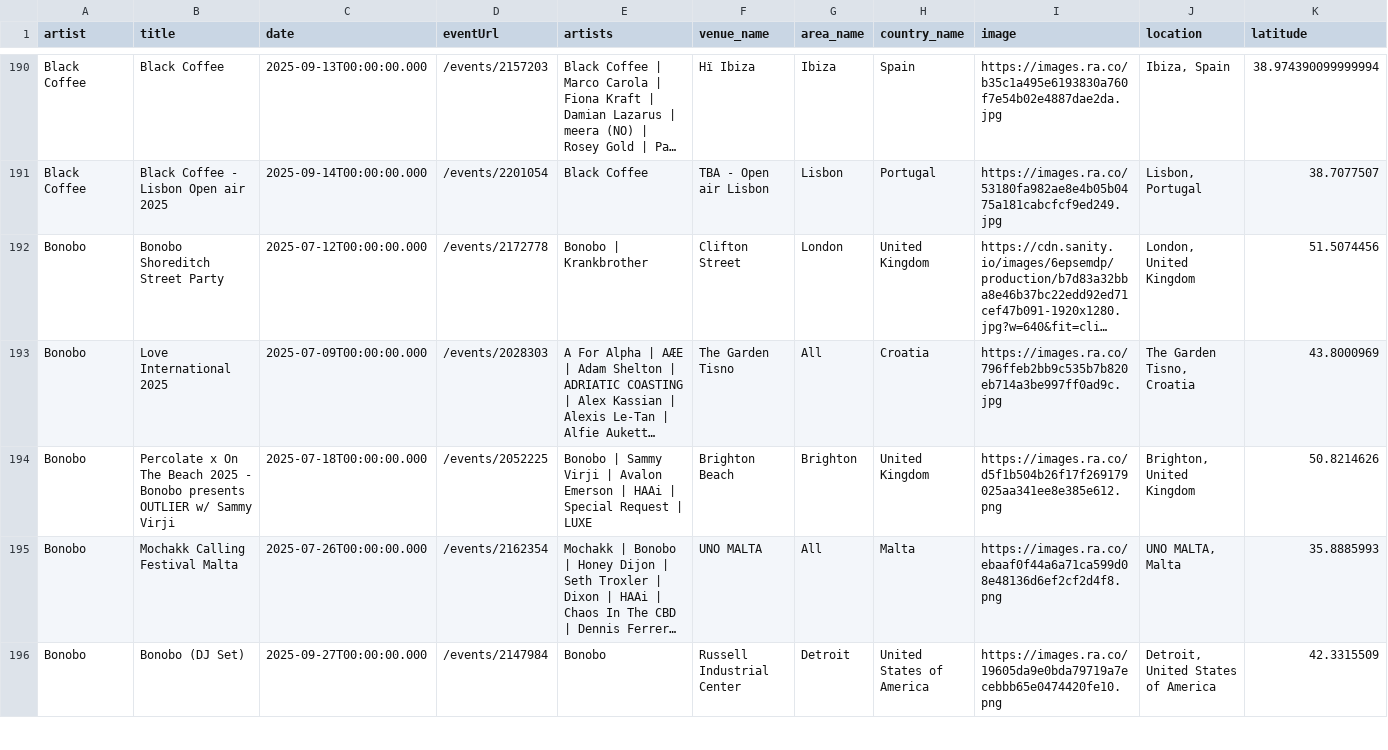
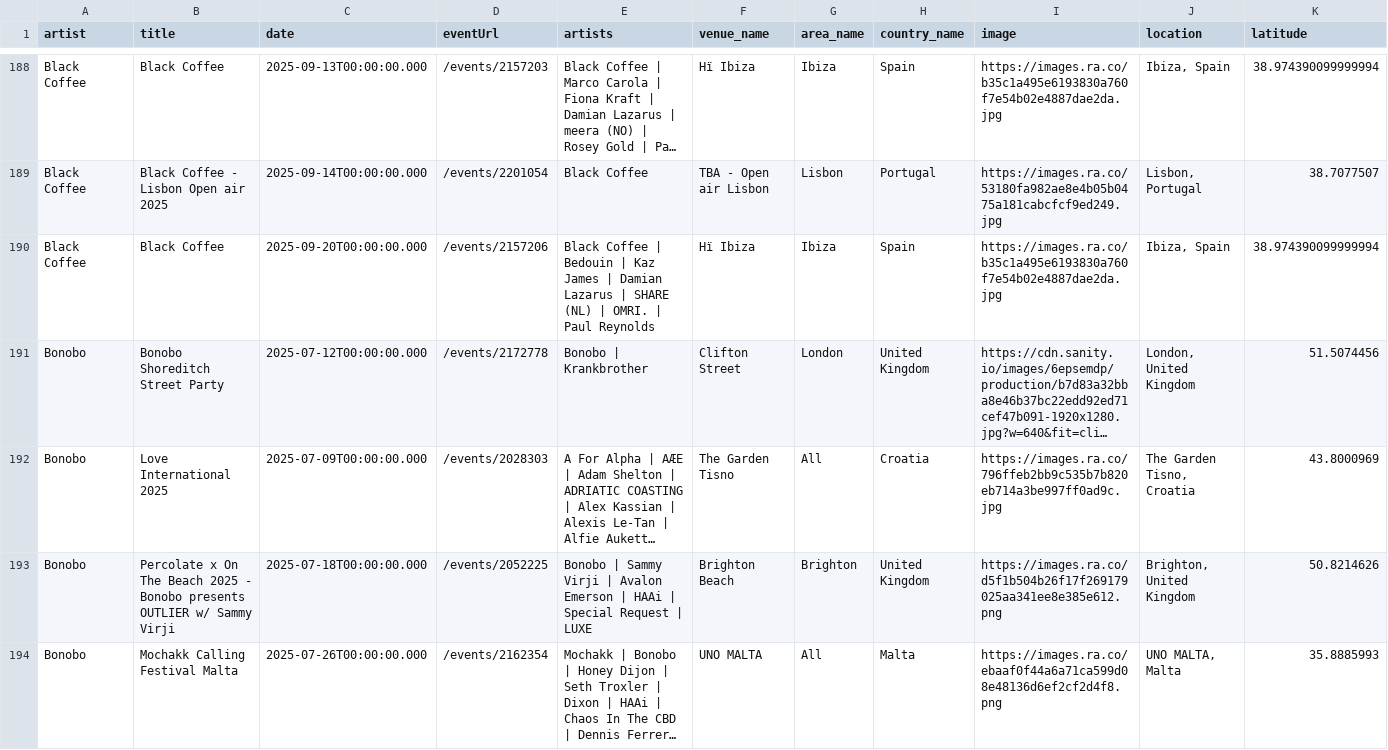
Before and after one commit to jankunnen-96/RA, a CSV file: events.csv, drawn as a sheet; only a part is shown, gaps mark what is left out; the shorter side is filled out with more unchanged rows; long unchanged cells end in …; rows hold the shown columns only; the diff covers the shown part only; the diff names each change by its address in the sheet, - before the commit and + after, or states it on an @@ line.

```diff
--- a/events.csv
+++ b/events.csv
+row 190: Black Coffee | Black Coffee | 2025-09-20T00:00:00.000 | /events/2157206 | Black Coffee | Bedouin | Kaz James | Damian Lazarus | SHARE (NL) | OMRI. | Paul Reynolds | Hï Ibiza | Ibiza | Spain | https://images.ra.co/b35c1a495e6193830a760f7e54b02e4887dae2da.jpg | Ibiza, Spain | 38.974390099999994
```
Also changed, not shown: 1 added row, 4 removed rows, 3 moved rows and 6 edited cells elsewhere in this file.
